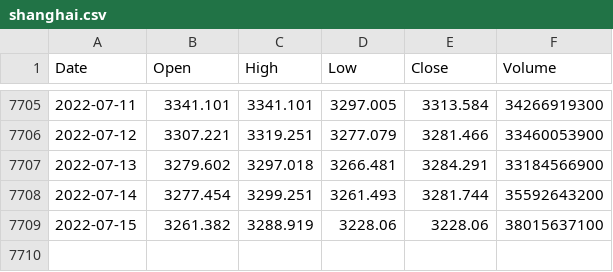
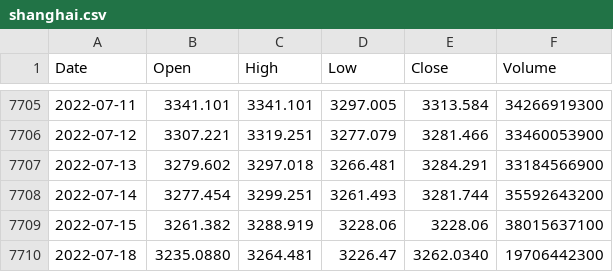
Before and after one commit to KwangYeol/stock-now, a CSV file: index/shanghai.csv, drawn as a sheet; only a part is shown, gaps mark what is left out; the diff names each change by its address in the sheet, - before the commit and + after, or states it on an @@ line.

```diff
--- a/index/shanghai.csv
+++ b/index/shanghai.csv
+row 7710: 2022-07-18 | 3235.0880 | 3264.481 | 3226.47 | 3262.0340 | 19706442300
```
Also changed, not shown: index/kospi.csv.
